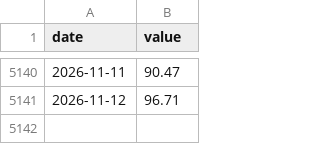
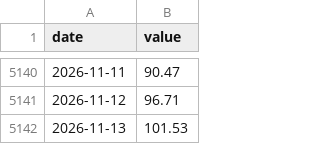
Before and after one commit to Michaelz1599/forte-markets, a CSV file: data/series/vvix.csv, drawn as a sheet; only a part is shown, gaps mark what is left out.

```diff
--- a/data/series/vvix.csv
+++ b/data/series/vvix.csv
@@ -5141 +5141,2 @@ date,value
 2026-11-12,96.71
+2026-11-13,101.53
```
Also changed, not shown: data/series/eurils.csv, data/series/il_sent.csv, 22 other files.
